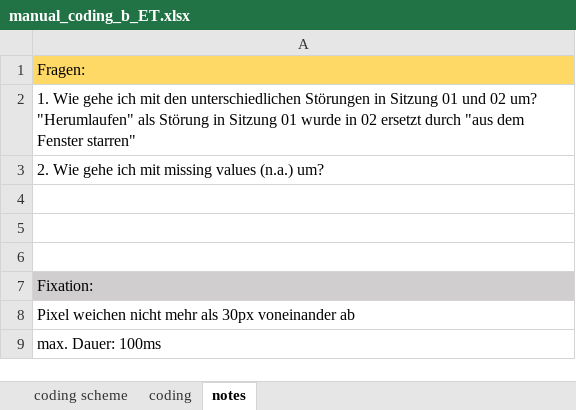
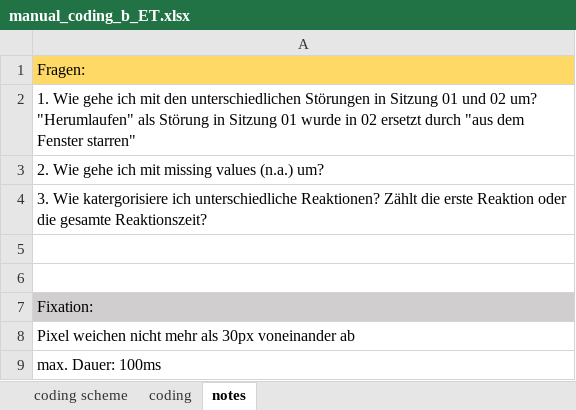
Before and after one commit to ginaamri/Mandy-PhD, an Excel workbook: studies/2020_Aperol_Git/Coding/manual_coding_b_ET.xlsx, sheet notes, drawn as a sheet; values as stored, in another font and other column widths than the file's, no borders; the diff names each change by its address in the sheet, - before the commit and + after, or states it on an @@ line.

```diff
--- a/studies/2020_Aperol_Git/Coding/manual_coding_b_ET.xlsx (sheet notes)
+++ b/studies/2020_Aperol_Git/Coding/manual_coding_b_ET.xlsx (sheet notes)
-A4: (empty)
+A4: 3. Wie katergorisiere ich unterschiedliche Reaktionen? Zählt die erste Reaktion oder die gesamte Reaktionszeit?
```
Also changed, not shown: sheet coding scheme, sheet coding, formulas that keep their value.
